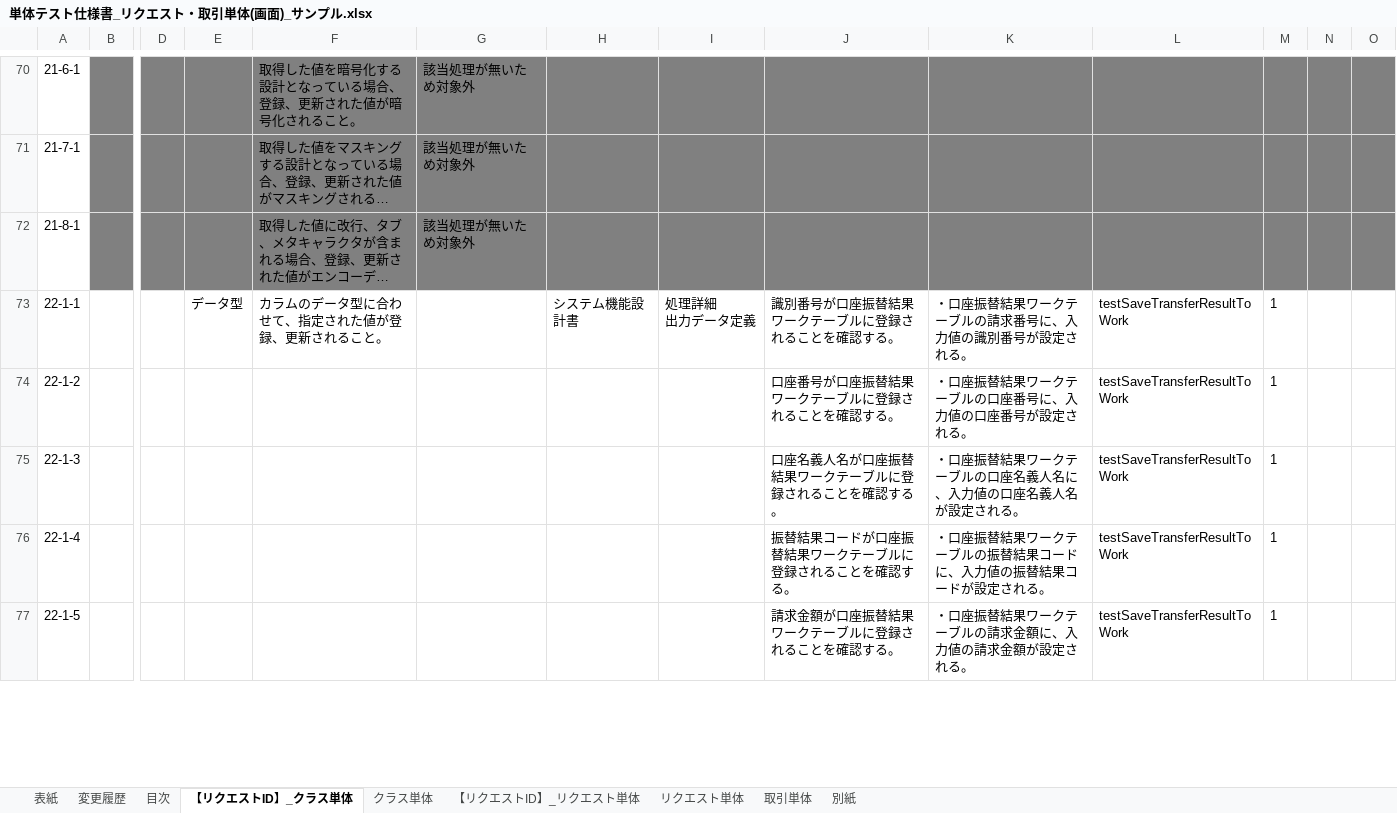
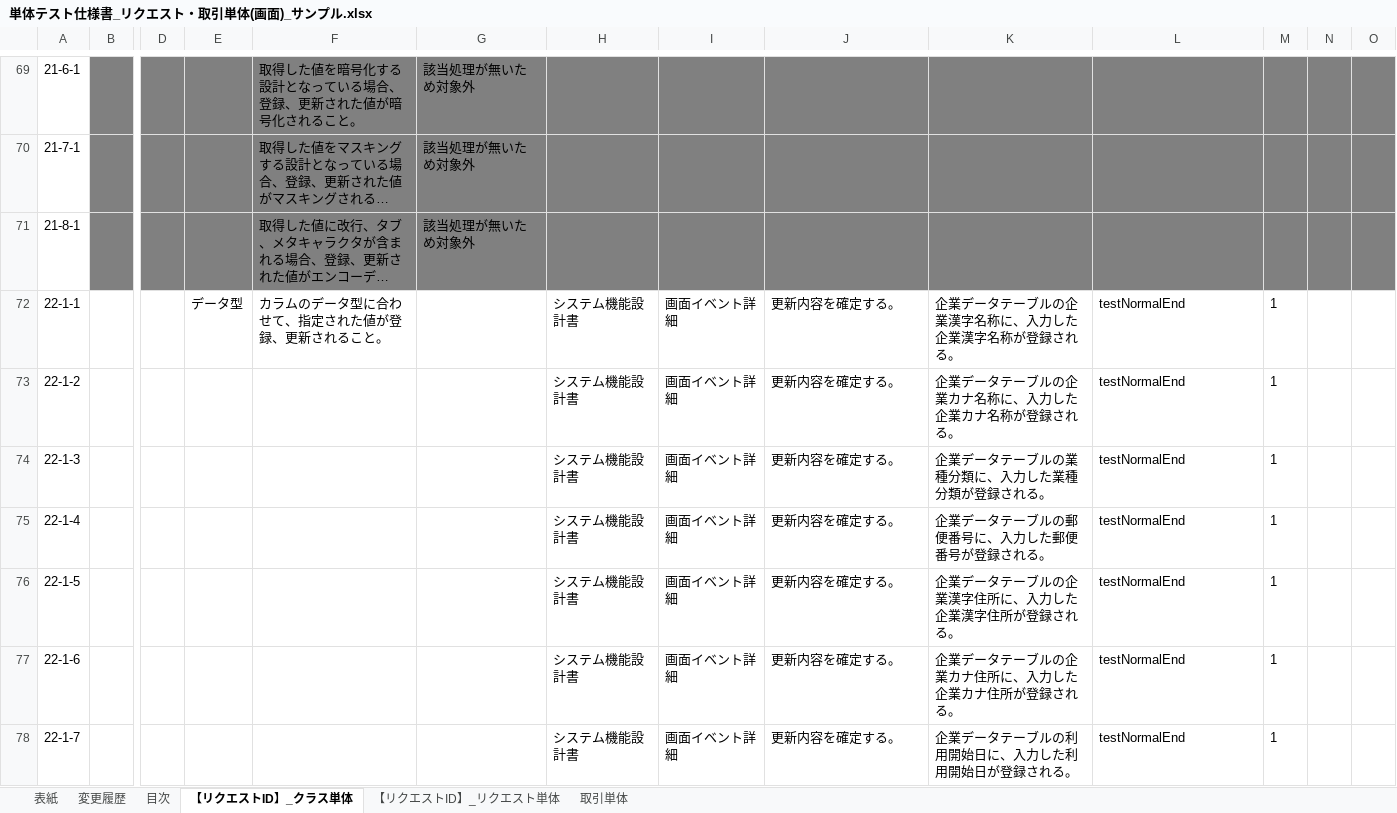
Before and after one commit to nablarch-development-standards/nablarch-development-standards, an Excel workbook: 030_設計ドキュメント/020_サンプル/110_テスト仕様書/単体テスト仕様書_リクエスト・取引単体(画面)_サンプル.xlsx, sheet 【リクエストID】_クラス単体, drawn as a sheet; only a part is shown, gaps mark what is left out; long unchanged cells end in …; values as stored, in another font and other column widths than the file's, no borders; charts and pictures not drawn; addresses are those after the commit; rows hold the shown columns only; ↵ is a line break in a cell; the diff covers the shown part only; the diff names each change by its address in the sheet, - before the commit and + after, or states it on an @@ line.

```diff
--- a/030_設計ドキュメント/020_サンプル/110_テスト仕様書/単体テスト仕様書_リクエスト・取引単体(画面)_サンプル.xlsx (sheet 【リクエストID】_クラス単体)
+++ b/030_設計ドキュメント/020_サンプル/110_テスト仕様書/単体テスト仕様書_リクエスト・取引単体(画面)_サンプル.xlsx (sheet 【リクエストID】_クラス単体)
-sheet tab: クラス単体
-sheet tab: リクエスト単体
-sheet tab: 別紙
-I72: 処理詳細 ↵ 出力データ定義
+I72: 画面イベント詳細
-J72: 識別番号が口座振替結果ワークテーブルに登録されることを確認する。
+J72: 更新内容を確定する。
-K72: ・口座振替結果ワークテーブルの請求番号に、入力値の識別番号が設定される。
+K72: 企業データテーブルの企業漢字名称に、入力した企業漢字名称が登録される。
-L72:L76: testSaveTransferResultToWork
+L72:L76: testNormalEnd
-H73:H76: (empty)
+H73:H76: システム機能設計書
-I73:I76: (empty)
+I73:I76: 画面イベント詳細
-J73: 口座番号が口座振替結果ワークテーブルに登録されることを確認する。
+J73: 更新内容を確定する。
-K73: ・口座振替結果ワークテーブルの口座番号に、入力値の口座番号が設定される。
+K73: 企業データテーブルの企業カナ名称に、入力した企業カナ名称が登録される。
-J74: 口座名義人名が口座振替結果ワークテーブルに登録されることを確認する。
+J74: 更新内容を確定する。
-K74: ・口座振替結果ワークテーブルの口座名義人名に、入力値の口座名義人名が設定される。
+K74: 企業データテーブルの業種分類に、入力した業種分類が登録される。
-J75: 振替結果コードが口座振替結果ワークテーブルに登録されることを確認する。
+J75: 更新内容を確定する。
-K75: ・口座振替結果ワークテーブルの振替結果コードに、入力値の振替結果コードが設定される。
+K75: 企業データテーブルの郵便番号に、入力した郵便番号が登録される。
-J76: 請求金額が口座振替結果ワークテーブルに登録されることを確認する。
+J76: 更新内容を確定する。
-K76: ・口座振替結果ワークテーブルの請求金額に、入力値の請求金額が設定される。
+K76: 企業データテーブルの企業漢字住所に、入力した企業漢字住所が登録される。
+row 77: 22-1-6 |  |  |  |  |  | システム機能設計書 | 画面イベント詳細 | 更新内容を確定する。 | 企業データテーブルの企業カナ住所に、入力した企業カナ住所が登録される。 | testNormalEnd | 1
+row 78: 22-1-7 |  |  |  |  |  | システム機能設計書 | 画面イベント詳細 | 更新内容を確定する。 | 企業データテーブルの利用開始日に、入力した利用開始日が登録される。 | testNormalEnd | 1
```
Also changed, not shown: 5 added rows, 1 removed row, 105 edited cells and cell formats elsewhere in this sheet, sheet 【リクエストID】_リクエスト単体, sheet 取引単体, sheet 目次, formulas that keep their value, charts or pictures.
